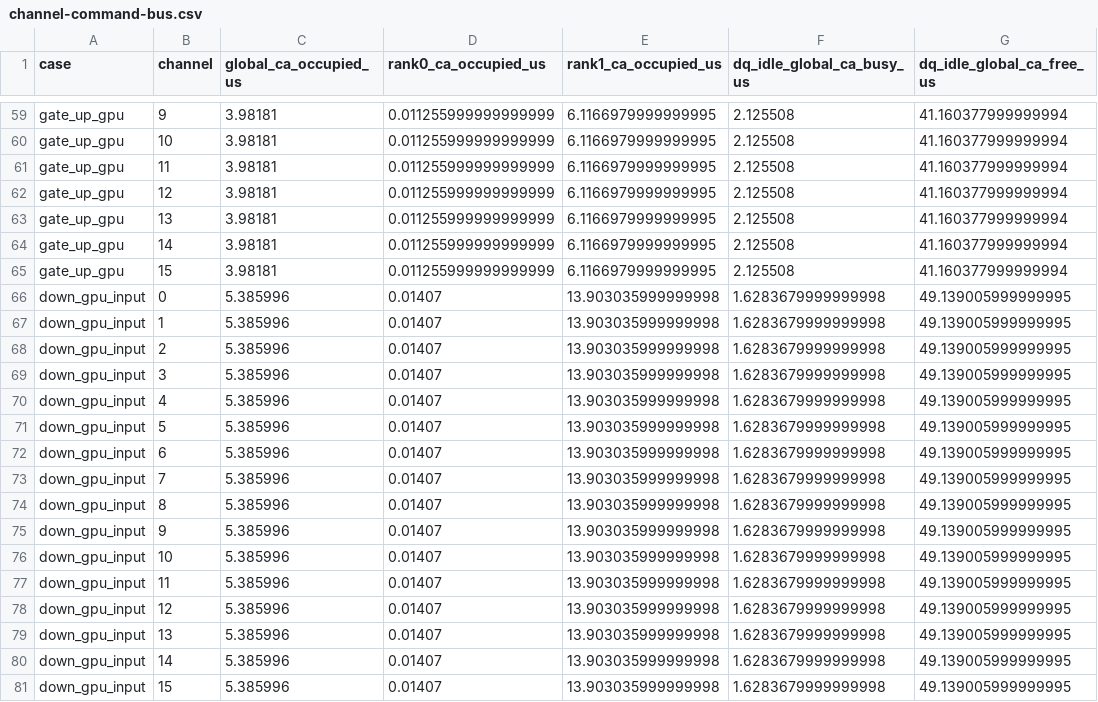
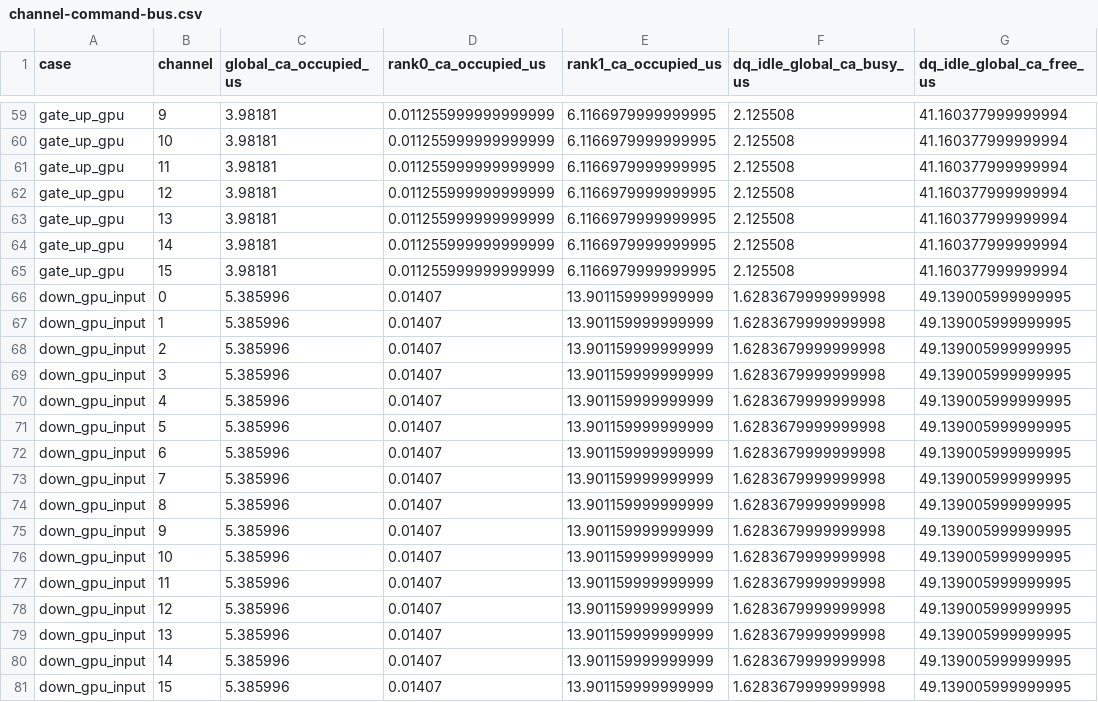
Before and after one commit to AlinaWXY/pim_vla_simulator, a CSV file: reference/channel-command-bus.csv, drawn as a sheet; only a part is shown, gaps mark what is left out; the diff covers the shown part only.

```diff
--- a/reference/channel-command-bus.csv
+++ b/reference/channel-command-bus.csv
@@ -65,17 +65,17 @@ gate_up_gpu,14,3.98181,0.011255999999999999,6.1166979999999995,2.125508,41.16037
 gate_up_gpu,15,3.98181,0.011255999999999999,6.1166979999999995,2.125508,41.160377999999994
-down_gpu_input,0,5.385996,0.01407,13.903035999999998,1.6283679999999998,49.139005999999995
-down_gpu_input,1,5.385996,0.01407,13.903035999999998,1.6283679999999998,49.139005999999995
-down_gpu_input,2,5.385996,0.01407,13.903035999999998,1.6283679999999998,49.139005999999995
-down_gpu_input,3,5.385996,0.01407,13.903035999999998,1.6283679999999998,49.139005999999995
-down_gpu_input,4,5.385996,0.01407,13.903035999999998,1.6283679999999998,49.139005999999995
-down_gpu_input,5,5.385996,0.01407,13.903035999999998,1.6283679999999998,49.139005999999995
-down_gpu_input,6,5.385996,0.01407,13.903035999999998,1.6283679999999998,49.139005999999995
-down_gpu_input,7,5.385996,0.01407,13.903035999999998,1.6283679999999998,49.139005999999995
-down_gpu_input,8,5.385996,0.01407,13.903035999999998,1.6283679999999998,49.139005999999995
-down_gpu_input,9,5.385996,0.01407,13.903035999999998,1.6283679999999998,49.139005999999995
-down_gpu_input,10,5.385996,0.01407,13.903035999999998,1.6283679999999998,49.139005999999995
-down_gpu_input,11,5.385996,0.01407,13.903035999999998,1.6283679999999998,49.139005999999995
-down_gpu_input,12,5.385996,0.01407,13.903035999999998,1.6283679999999998,49.139005999999995
-down_gpu_input,13,5.385996,0.01407,13.903035999999998,1.6283679999999998,49.139005999999995
-down_gpu_input,14,5.385996,0.01407,13.903035999999998,1.6283679999999998,49.139005999999995
-down_gpu_input,15,5.385996,0.01407,13.903035999999998,1.6283679999999998,49.139005999999995
+down_gpu_input,0,5.385996,0.01407,13.901159999999999,1.6283679999999998,49.139005999999995
+down_gpu_input,1,5.385996,0.01407,13.901159999999999,1.6283679999999998,49.139005999999995
+down_gpu_input,2,5.385996,0.01407,13.901159999999999,1.6283679999999998,49.139005999999995
+down_gpu_input,3,5.385996,0.01407,13.901159999999999,1.6283679999999998,49.139005999999995
+down_gpu_input,4,5.385996,0.01407,13.901159999999999,1.6283679999999998,49.139005999999995
+down_gpu_input,5,5.385996,0.01407,13.901159999999999,1.6283679999999998,49.139005999999995
+down_gpu_input,6,5.385996,0.01407,13.901159999999999,1.6283679999999998,49.139005999999995
+down_gpu_input,7,5.385996,0.01407,13.901159999999999,1.6283679999999998,49.139005999999995
+down_gpu_input,8,5.385996,0.01407,13.901159999999999,1.6283679999999998,49.139005999999995
+down_gpu_input,9,5.385996,0.01407,13.901159999999999,1.6283679999999998,49.139005999999995
+down_gpu_input,10,5.385996,0.01407,13.901159999999999,1.6283679999999998,49.139005999999995
+down_gpu_input,11,5.385996,0.01407,13.901159999999999,1.6283679999999998,49.139005999999995
+down_gpu_input,12,5.385996,0.01407,13.901159999999999,1.6283679999999998,49.139005999999995
+down_gpu_input,13,5.385996,0.01407,13.901159999999999,1.6283679999999998,49.139005999999995
+down_gpu_input,14,5.385996,0.01407,13.901159999999999,1.6283679999999998,49.139005999999995
+down_gpu_input,15,5.385996,0.01407,13.901159999999999,1.6283679999999998,49.139005999999995
```
Also changed, not shown: 16 edited cells elsewhere in this file, 51 other files.
